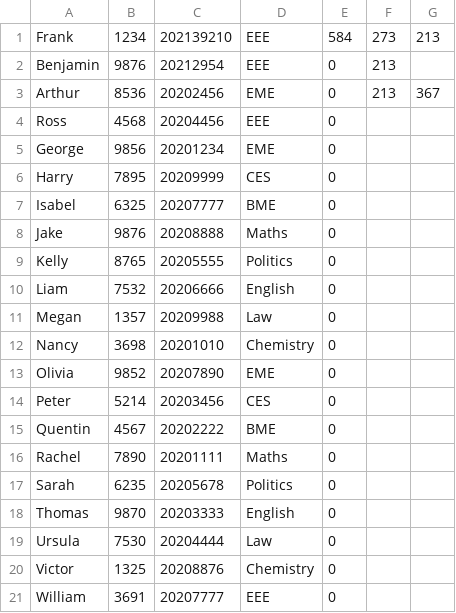
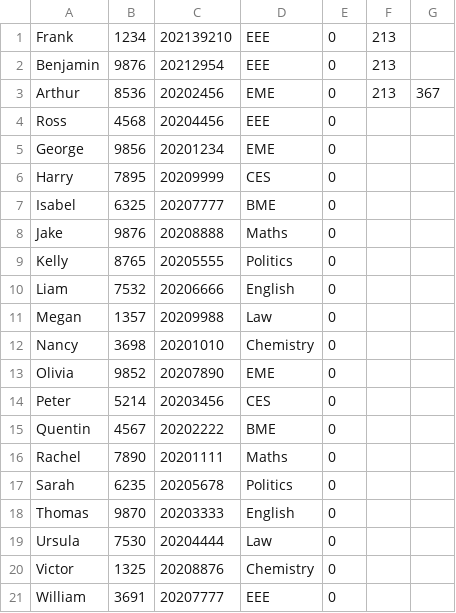
Before and after one commit to RDC23/ee273-project, a CSV file: project_code/Student.csv, drawn as a sheet.

```diff
--- a/project_code/Student.csv
+++ b/project_code/Student.csv
@@ -1,2 +1,2 @@
-Frank,1234,202139210,EEE,584,273,213
+Frank,1234,202139210,EEE,0,213
 Benjamin,9876,20212954,EEE,0,213
```
Also changed, not shown: project_code/Project.csv, 14 other files.
